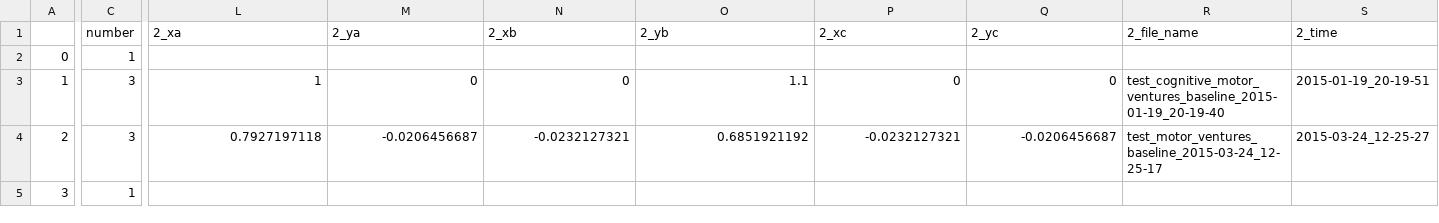
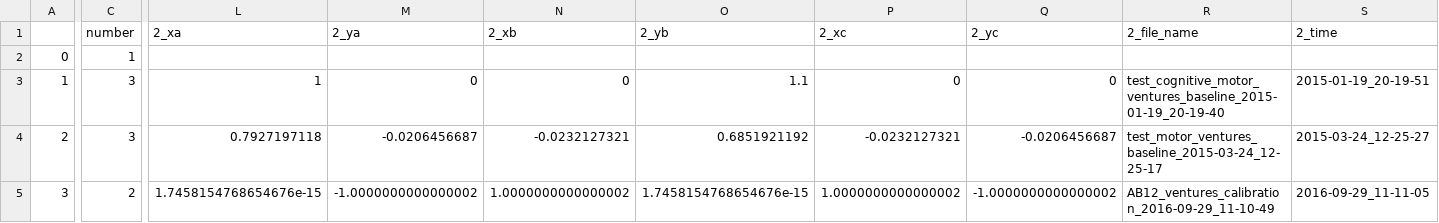
Before and after one commit to BrainTech/openbci, a CSV file: exps/ventures/data/baseline_results.csv, drawn as a sheet; only a part is shown, gaps mark what is left out; the diff names each change by its address in the sheet, - before the commit and + after, or states it on an @@ line.

```diff
--- a/exps/ventures/data/baseline_results.csv
+++ b/exps/ventures/data/baseline_results.csv
-C5 (number): 1
+C5 (number): 2
-L5 (2_xa): (empty)
+L5 (2_xa): 1.7458154768654676e-15
-M5 (2_ya): (empty)
+M5 (2_ya): -1.0000000000000002
-N5 (2_xb): (empty)
+N5 (2_xb): 1.0000000000000002
-O5 (2_yb): (empty)
+O5 (2_yb): 1.7458154768654676e-15
-P5 (2_xc): (empty)
+P5 (2_xc): 1.0000000000000002
-Q5 (2_yc): (empty)
+Q5 (2_yc): -1.0000000000000002
-R5 (2_file_name): (empty)
+R5 (2_file_name): AB12_ventures_calibration_2016-09-29_11-10-49
-S5 (2_time): (empty)
+S5 (2_time): 2016-09-29_11-11-05
```
Also changed, not shown: exps/ventures/data/calibration_results.csv, 32 other files.
